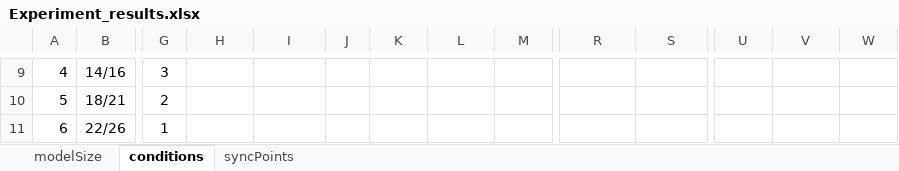
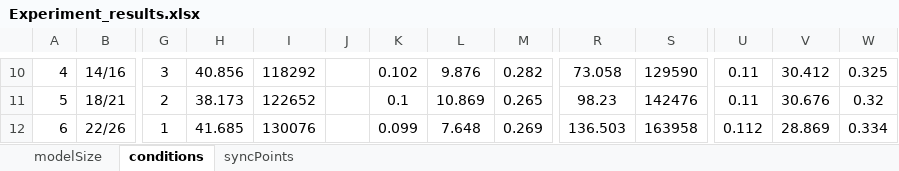
Before and after one commit to antialman/model-interplay-monitoring-code, an Excel workbook: input/core_algorithms_2022/Experiment_results.xlsx, sheet conditions, drawn as a sheet; only a part is shown, gaps mark what is left out; values as stored, in another font and other column widths than the file's, no borders; addresses are those after the commit; the diff covers the shown part only; the diff names each change by its address in the sheet, - before the commit and + after, or states it on an @@ line.

```diff
--- a/input/core_algorithms_2022/Experiment_results.xlsx (sheet conditions)
+++ b/input/core_algorithms_2022/Experiment_results.xlsx (sheet conditions)
-H10: (empty)
+H10: 40.856
-I10: (empty)
+I10: 118292
-K10: (empty)
+K10: 0.102
-L10: (empty)
+L10: 9.876
-M10: (empty)
+M10: 0.282
-R10: (empty)
+R10: 73.058
-S10: (empty)
+S10: 129590
-U10:U11: (empty)
+U10:U11: 0.11
-V10: (empty)
+V10: 30.412
-W10: (empty)
+W10: 0.325
-H11: (empty)
+H11: 38.173
-I11: (empty)
+I11: 122652
-K11: (empty)
+K11: 0.1
-L11: (empty)
+L11: 10.869
-M11: (empty)
+M11: 0.265
-R11: (empty)
+R11: 98.23
-S11: (empty)
+S11: 142476
-V11: (empty)
+V11: 30.676
-W11: (empty)
+W11: 0.32
-H12: (empty)
+H12: 41.685
-I12: (empty)
+I12: 130076
-K12: (empty)
+K12: 0.099
-L12: (empty)
+L12: 7.648
-M12: (empty)
+M12: 0.269
-R12: (empty)
+R12: 136.503
-S12: (empty)
+S12: 163958
-U12: (empty)
+U12: 0.112
-V12: (empty)
+V12: 28.869
-W12: (empty)
+W12: 0.334
```
Also changed, not shown: 9 added rows, 6 removed rows, 43 edited cells and row numbers in column A elsewhere in this sheet, sheet syncPoints, sheet modelSize, 1 other file.
